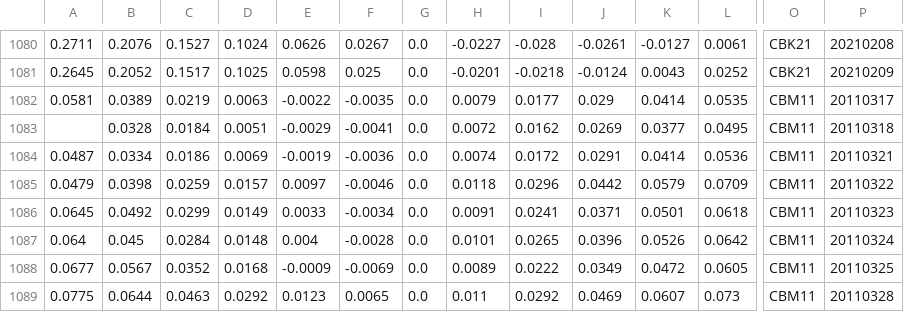
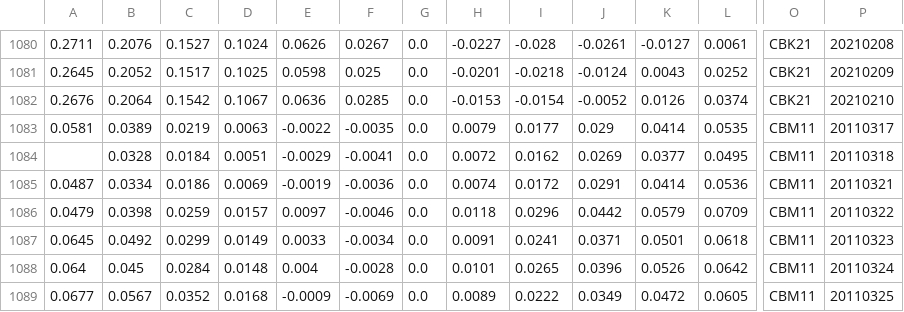
Before and after one commit to bgithub1/dashgrid, a CSV file: dashgrid/df_iv_skew_CB.csv, drawn as a sheet; only a part is shown, gaps mark what is left out; the shorter side is filled out with more unchanged rows; rows hold the shown columns only; the diff names each change by its address in the sheet, - before the commit and + after, or states it on an @@ line.

```diff
--- a/dashgrid/df_iv_skew_CB.csv
+++ b/dashgrid/df_iv_skew_CB.csv
+row 1082: 0.2676 | 0.2064 | 0.1542 | 0.1067 | 0.0636 | 0.0285 | 0.0 | -0.0153 | -0.0154 | -0.0052 | 0.0126 | 0.0374 | CBK21 | 20210210
```
Also changed, not shown: dashgrid/df_cash_futures_CL.csv, dashgrid/df_cash_futures_ES.csv, 9 other files.
